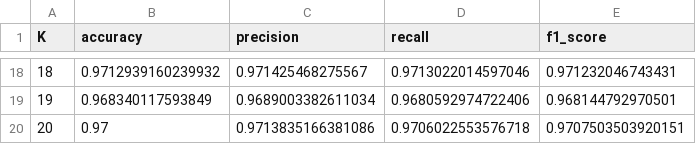
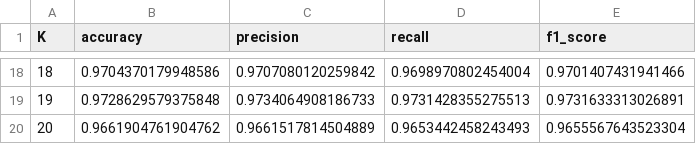
Before and after one commit to davidvenegasr/MetNum, a CSV file: tp2/notebooks/Exp3/metrics_exp3_kNN.csv, drawn as a sheet; only a part is shown, gaps mark what is left out; the diff covers the shown part only.

```diff
--- a/tp2/notebooks/Exp3/metrics_exp3_kNN.csv
+++ b/tp2/notebooks/Exp3/metrics_exp3_kNN.csv
@@ -18,3 +18,3 @@ K,accuracy,precision,recall,f1_score
-18,0.9712939160239932,0.971425468275567,0.9713022014597046,0.971232046743431
-19,0.968340117593849,0.9689003382611034,0.9680592974722406,0.968144792970501
-20,0.97,0.9713835166381086,0.9706022553576718,0.9707503503920151
+18,0.9704370179948586,0.9707080120259842,0.9698970802454004,0.9701407431941466
+19,0.9728629579375848,0.9734064908186733,0.9731428355275513,0.9731633313026891
+20,0.9661904761904762,0.9661517814504889,0.9653442458243493,0.9655567643523304
```
Also changed, not shown: 63 edited cells elsewhere in this file, tp2/notebooks/Exp3/metrics_exp3_kNN-PCA.csv, 6 other files.
